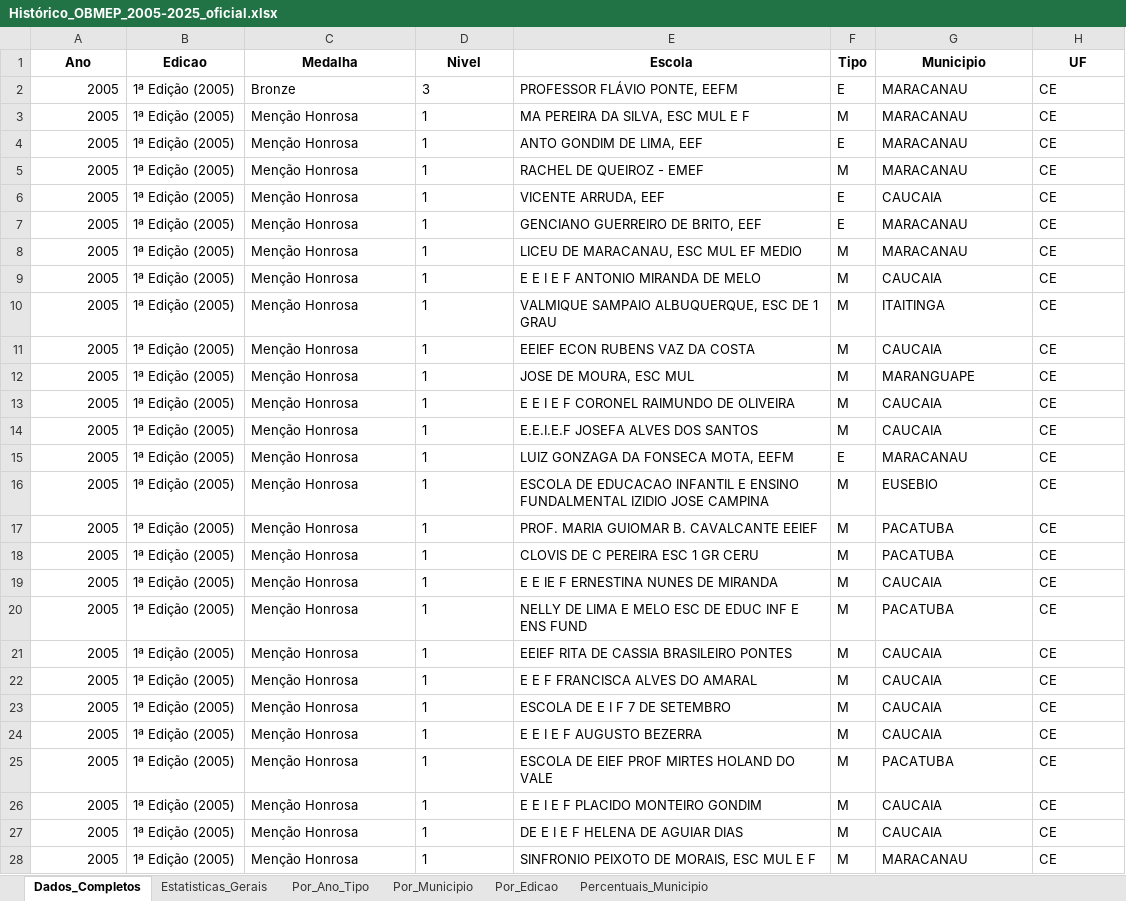
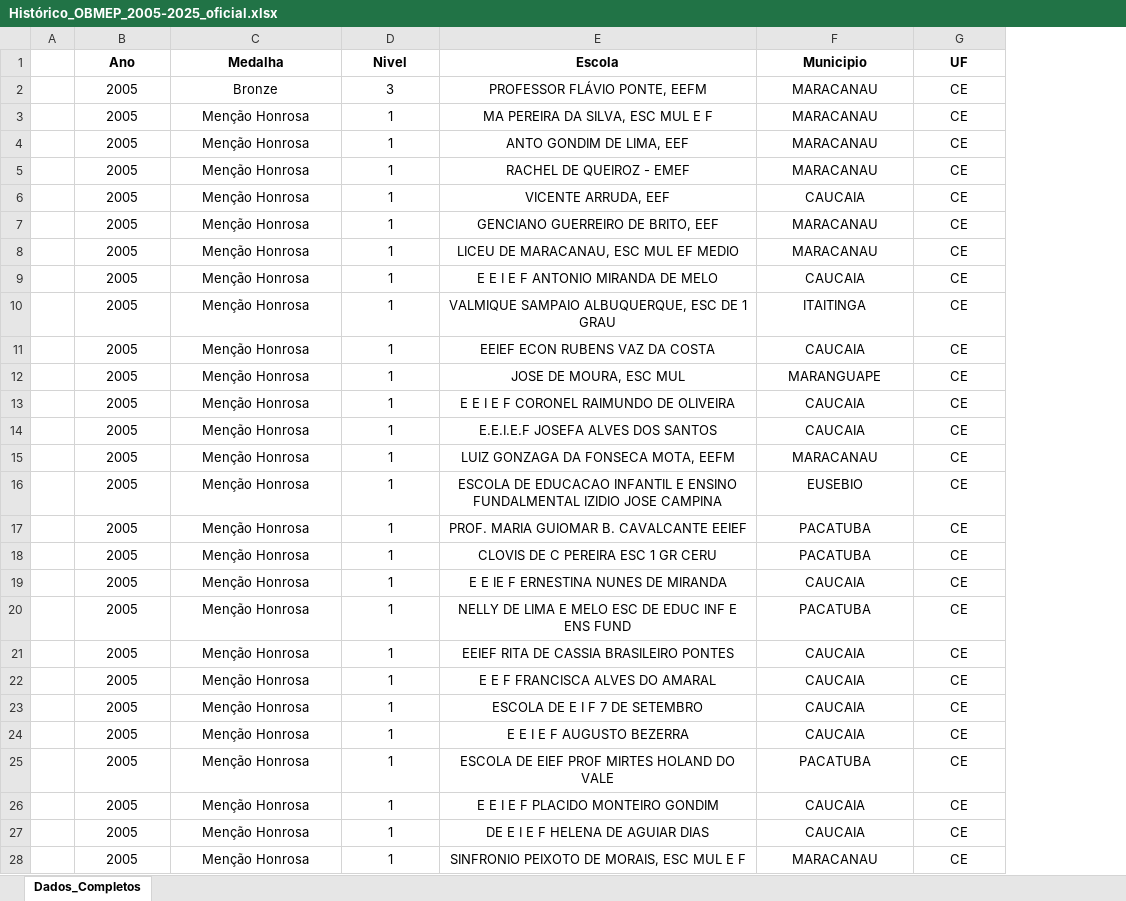
Before and after one commit to suporteteceducacao/olimpiadasobmepresultados, an Excel workbook: Histórico_OBMEP_2005-2025_oficial.xlsx, sheet Dados_Completos, drawn as a sheet; only a part is shown; values as stored, in another font and other column widths than the file's, no borders; removed rows and columns are numbered as before the commit, all else as after; the diff covers the shown part only; the diff names each change by its address in the sheet, - before the commit and + after, or states it on an @@ line.

Commit message:
Add files via upload

```diff
--- a/Histórico_OBMEP_2005-2025_oficial.xlsx (sheet Dados_Completos)
+++ b/Histórico_OBMEP_2005-2025_oficial.xlsx (sheet Dados_Completos)
-sheet tab: Estatisticas_Gerais
-sheet tab: Por_Ano_Tipo
-sheet tab: Por_Municipio
-sheet tab: Por_Edicao
-sheet tab: Percentuais_Municipio
+column A, empty
-column B (Edicao), rows 2-28: all 1ª Edição (2005)
-column F (Tipo), rows 2-28: E | M | E | M | E | E | M | M | M | M | M | M | M | E | M | M | M | M | M | M | M | M | M | M | M | M | M
-B2:B28 alignment: right
+B2:B28 alignment: center
-C2:E28 alignment: left
+C2:E28 alignment: center
-F2:G28 alignment: left
+F2:G28 alignment: center
```
Also changed, not shown: cell formats elsewhere in this sheet.
